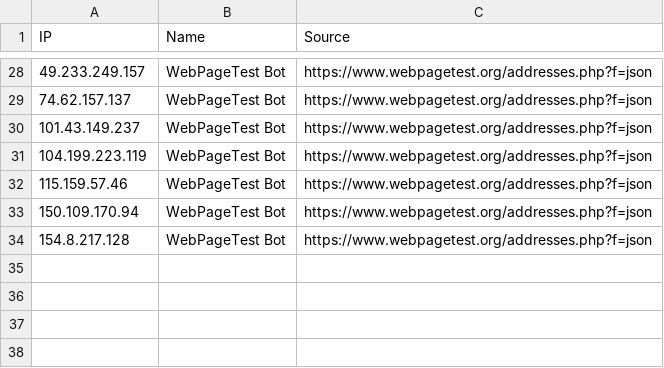
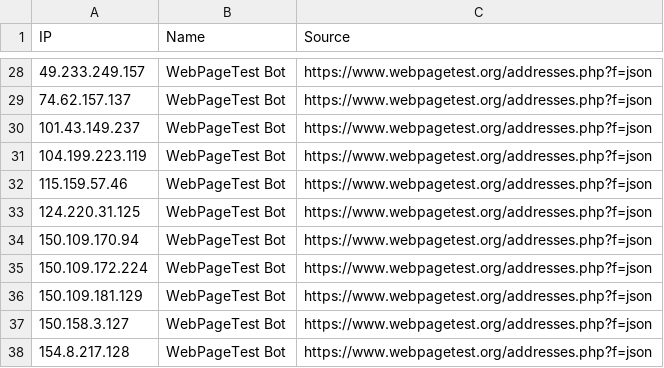
Before and after one commit to sefinek/known-bots-ip-whitelist, a CSV file: lists/webpagetestbot/ips.csv, drawn as a sheet; only a part is shown, gaps mark what is left out; the diff names each change by its address in the sheet, - before the commit and + after, or states it on an @@ line.

Commit message:
Auto-update IP lists (9 modified files) - Sun, 20 Jul 2025 20:00:35 GMT

```diff
--- a/lists/webpagetestbot/ips.csv
+++ b/lists/webpagetestbot/ips.csv
+row 33: 124.220.31.125 | WebPageTest Bot | https://www.webpagetest.org/addresses.php?f=json
+row 35: 150.109.172.224 | WebPageTest Bot | https://www.webpagetest.org/addresses.php?f=json
+row 36: 150.109.181.129 | WebPageTest Bot | https://www.webpagetest.org/addresses.php?f=json
+row 37: 150.158.3.127 | WebPageTest Bot | https://www.webpagetest.org/addresses.php?f=json
```
Also changed, not shown: 8 other files.
